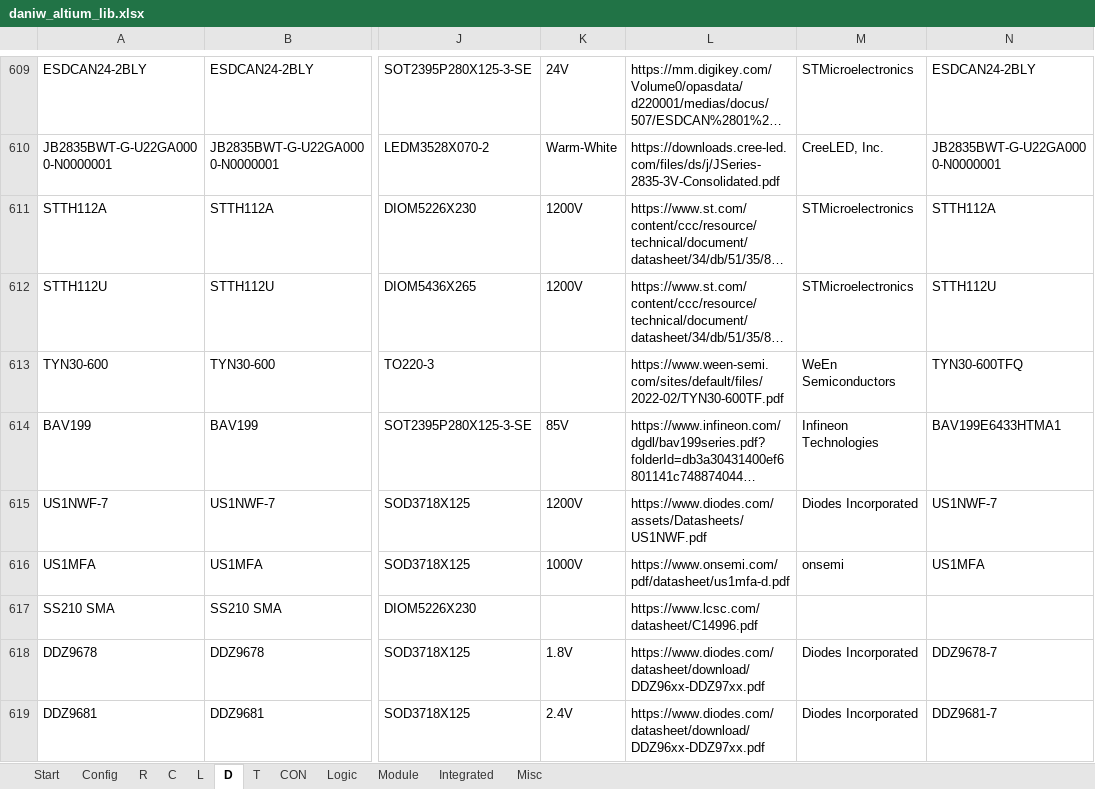
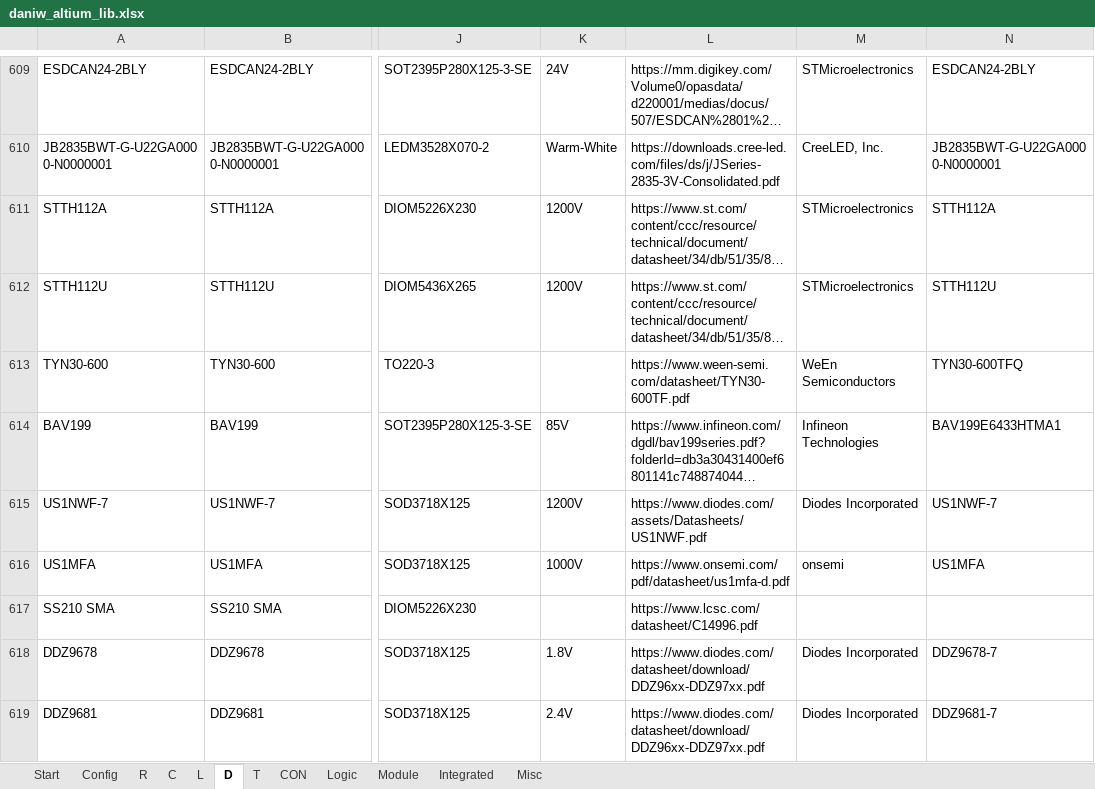
Before and after one commit to daniw/altium_lib, an Excel workbook: daniw_altium_lib.xlsx, sheet D, drawn as a sheet; only a part is shown, gaps mark what is left out; long unchanged cells end in …; values as stored, in another font and other column widths than the file's, no borders; the diff names each change by its address in the sheet, - before the commit and + after, or states it on an @@ line.

Commit message:
Datasheet links updated (Yageo resistors, thyristor)

```diff
--- a/daniw_altium_lib.xlsx (sheet D)
+++ b/daniw_altium_lib.xlsx (sheet D)
-L613: https://www.ween-semi.com/sites/default/files/2022-02/TYN30-600TF.pdf
+L613: https://www.ween-semi.com/datasheet/TYN30-600TF.pdf
```
Also changed, not shown: sheet R, 1 other file.
